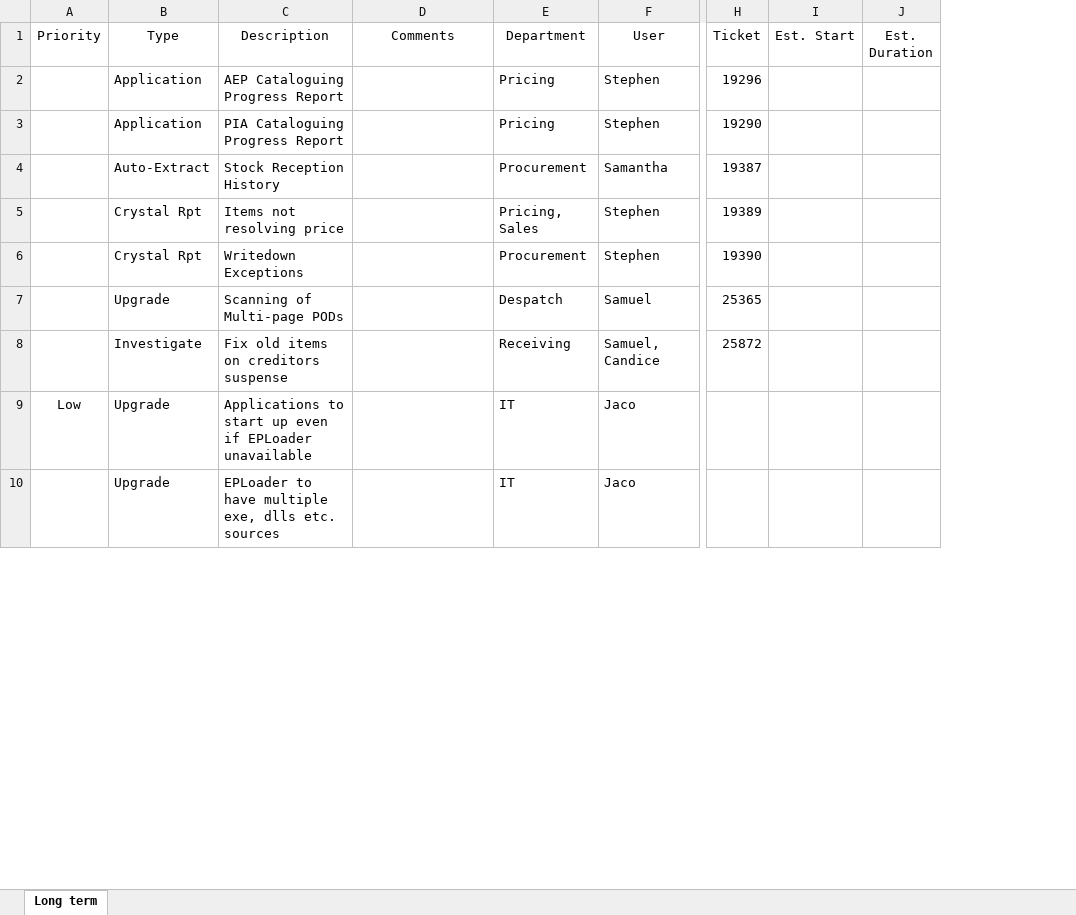
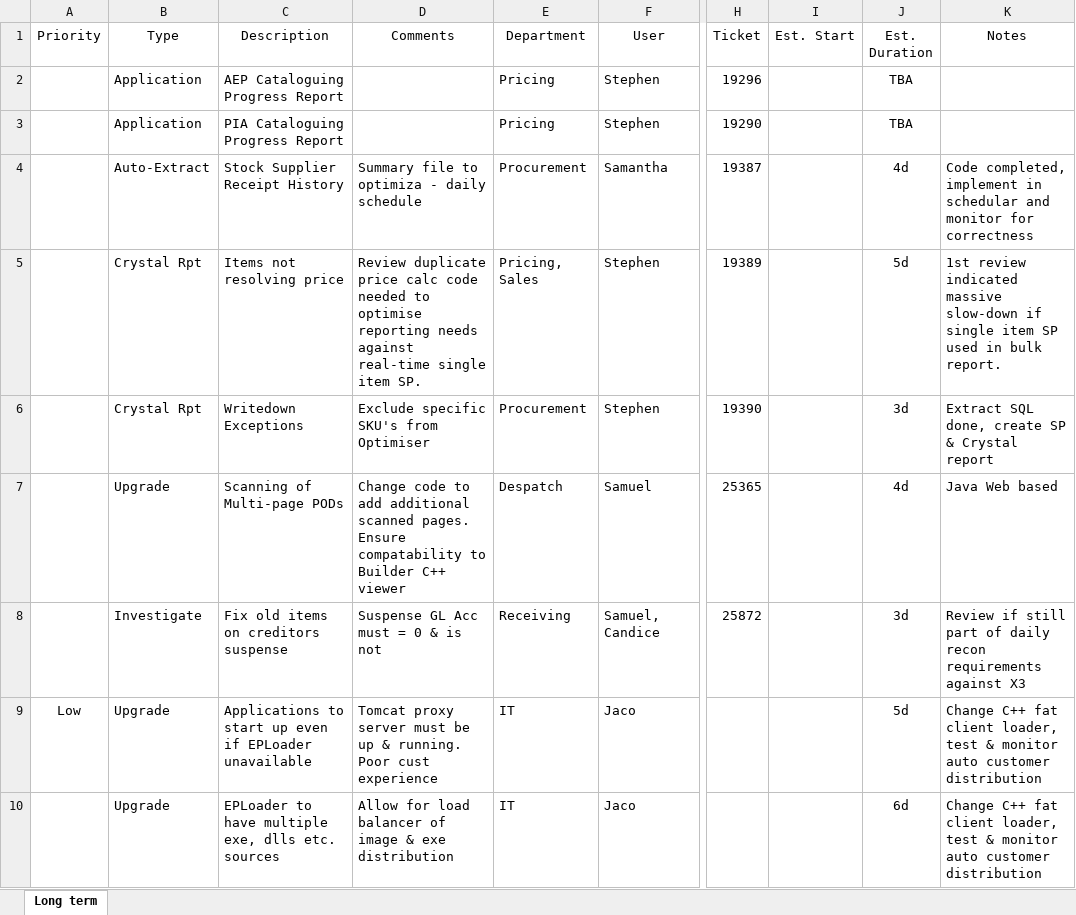
Before and after one commit to JacovdW/ep, an Excel workbook: Admin/Jaco Engineparts Task List.xlsx, sheet Long term, drawn as a sheet; only a part is shown, gaps mark what is left out; values as stored, in another font and other column widths than the file's, no borders; the diff covers the shown part only; the diff names each change by its address in the sheet, - before the commit and + after, or states it on an @@ line.

Commit message:
Added more descriptive detail plus time to complete

```diff
--- a/Admin/Jaco Engineparts Task List.xlsx (sheet Long term)
+++ b/Admin/Jaco Engineparts Task List.xlsx (sheet Long term)
+column K (Notes), rows 4-10: Code completed, implement in schedular and monitor for correctness | 1st review indicated massive slow-down if single item SP used in bulk report. | Extract SQL done, create SP & Crystal report | Java Web based | Review if still part of daily recon requirements against X3 | Change C++ fat client loader, test & monitor auto customer distribution | Change C++ fat client loader, test & monitor auto customer distribution
-J2:J3 (Est. Duration): (empty)
+J2:J3 (Est. Duration): TBA
-C4 (Description): Stock Reception History
+C4 (Description): Stock Supplier Receipt History
-D4 (Comments): (empty)
+D4 (Comments): Summary file to optimiza - daily schedule
-J4 (Est. Duration): (empty)
+J4 (Est. Duration): 4d
-D5 (Comments): (empty)
+D5 (Comments): Review duplicate price calc code needed to optimise reporting needs against real-time single item SP.
-J5 (Est. Duration): (empty)
+J5 (Est. Duration): 5d
-D6 (Comments): (empty)
+D6 (Comments): Exclude specific SKU's from Optimiser
-J6 (Est. Duration): (empty)
+J6 (Est. Duration): 3d
-D7 (Comments): (empty)
+D7 (Comments): Change code to add additional scanned pages. Ensure compatability to Builder C++ viewer
-J7 (Est. Duration): (empty)
+J7 (Est. Duration): 4d
-D8 (Comments): (empty)
+D8 (Comments): Suspense GL Acc must = 0 & is not
-J8 (Est. Duration): (empty)
+J8 (Est. Duration): 3d
-D9 (Comments): (empty)
+D9 (Comments): Tomcat proxy server must be up & running. Poor cust experience
-J9 (Est. Duration): (empty)
+J9 (Est. Duration): 5d
-D10 (Comments): (empty)
+D10 (Comments): Allow for load balancer of image & exe distribution
-J10 (Est. Duration): (empty)
+J10 (Est. Duration): 6d
```
Also changed, not shown: 12 edited cells elsewhere in this sheet.
